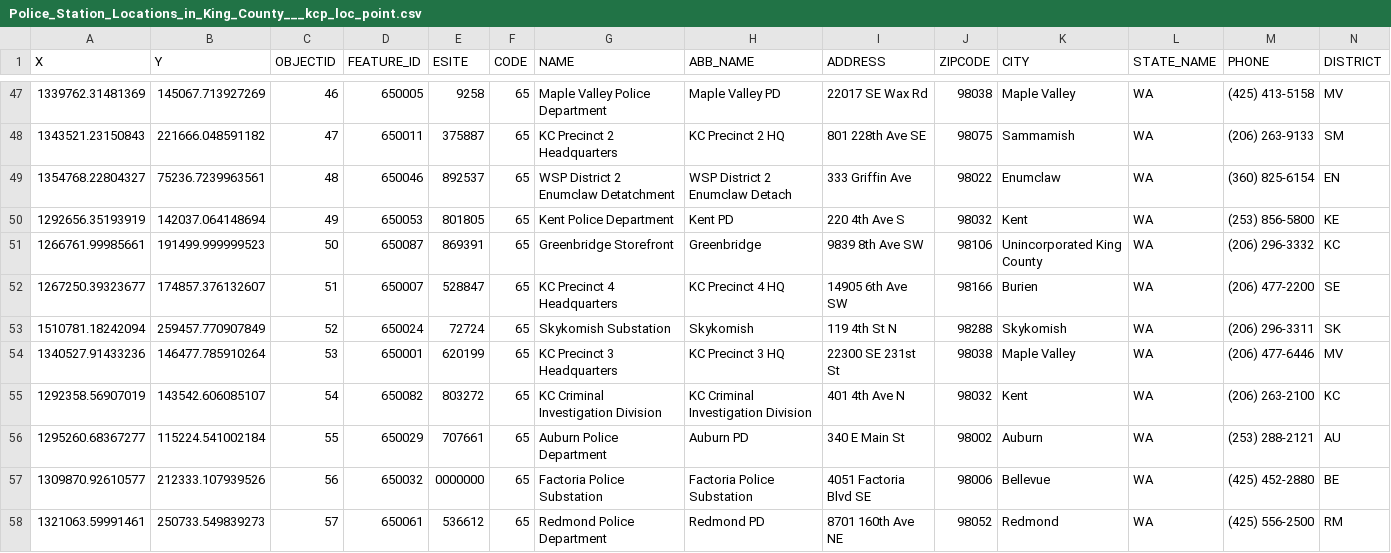
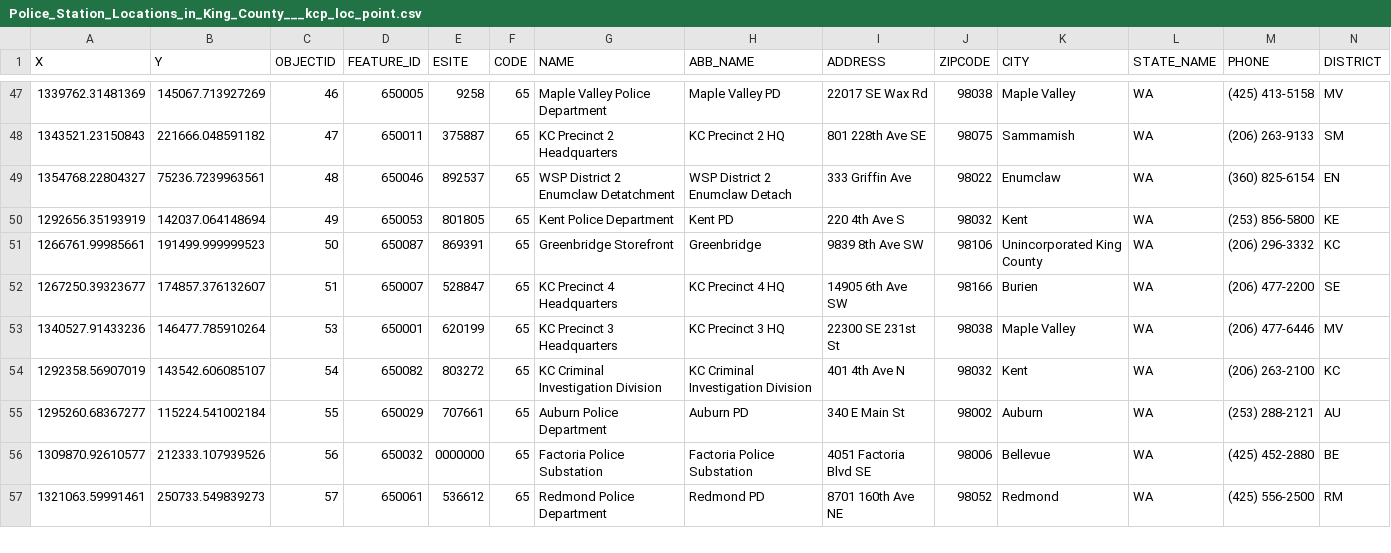
Before and after one commit to jennifer-m-gao/emp_hackfest2025, a CSV file: data/Police_Station_Locations_in_King_County___kcp_loc_point.csv, drawn as a sheet; only a part is shown, gaps mark what is left out; rows hold the shown columns only; the diff names each change by its address in the sheet, - before the commit and + after, or states it on an @@ line.

```diff
--- a/data/Police_Station_Locations_in_King_County___kcp_loc_point.csv
+++ b/data/Police_Station_Locations_in_King_County___kcp_loc_point.csv
-row 53: 1510781.18242094 | 259457.770907849 | 52 | 650024 | 72724 | 65 | Skykomish Substation | Skykomish | 119 4th St N | 98288 | Skykomish | WA | (206) 296-3311 | SK
```
Also changed, not shown: data/Medical_Facilities_including_Hospitals___medical_facilities_point.csv, 2 other files.
